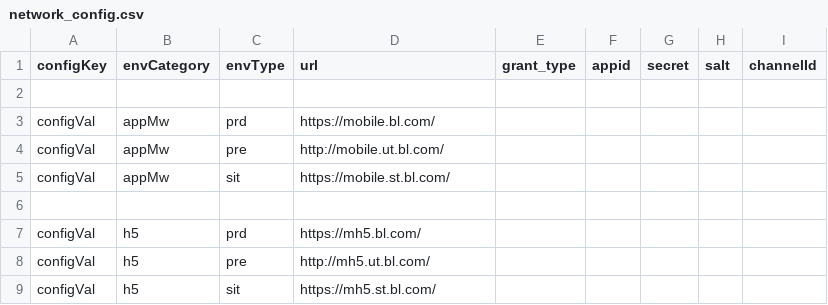
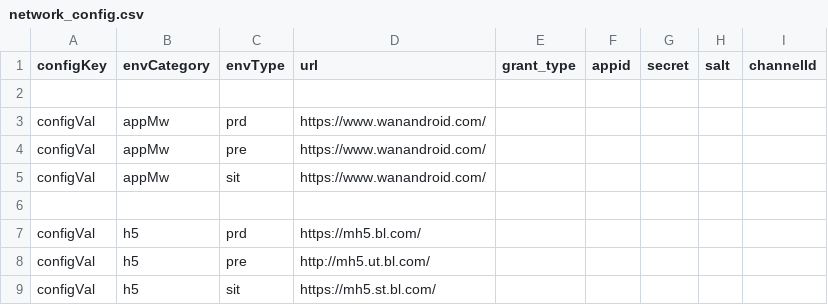
Before and after one commit to SummerTimes/MemberMobile, a CSV file: lib_network/src/main/assets/network_config.csv, drawn as a sheet.

```diff
--- a/lib_network/src/main/assets/network_config.csv
+++ b/lib_network/src/main/assets/network_config.csv
@@ -2,5 +2,5 @@ configKey;envCategory;envType;url;grant_type;appid;secret;salt;channelId
 
-configVal;appMw;prd;https://mobile.bl.com/
-configVal;appMw;pre;http://mobile.ut.bl.com/
-configVal;appMw;sit;https://mobile.st.bl.com/
+configVal;appMw;prd;https://www.wanandroid.com/
+configVal;appMw;pre;https://www.wanandroid.com/
+configVal;appMw;sit;https://www.wanandroid.com/
 
```
Also changed, not shown: 15 other files.
